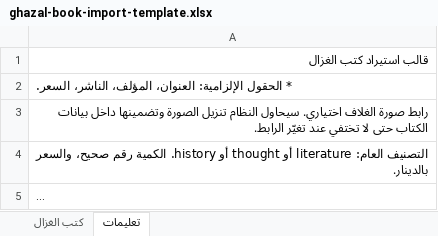
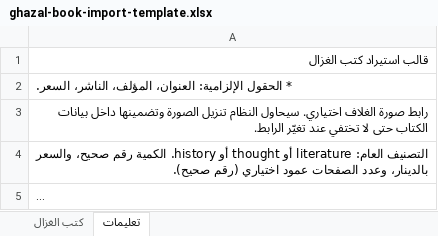
Before and after one commit to notkisk/ghazal, an Excel workbook: assets/templates/ghazal-book-import-template.xlsx, sheet تعليمات, drawn as a sheet; long unchanged cells end in …; values as stored, in another font and other column widths than the file's, no borders; the diff names each change by its address in the sheet, - before the commit and + after, or states it on an @@ line.

Commit message:
feat: add optional page count to bulk book import

```diff
--- a/assets/templates/ghazal-book-import-template.xlsx (sheet تعليمات)
+++ b/assets/templates/ghazal-book-import-template.xlsx (sheet تعليمات)
-A4: …صحيح، والسعر بالدينار.
+A4: …صحيح، والسعر بالدينار، وعدد الصفحات عمود اختياري (رقم صحيح).
```
Also changed, not shown: sheet كتب الغزال, 5 other files.
